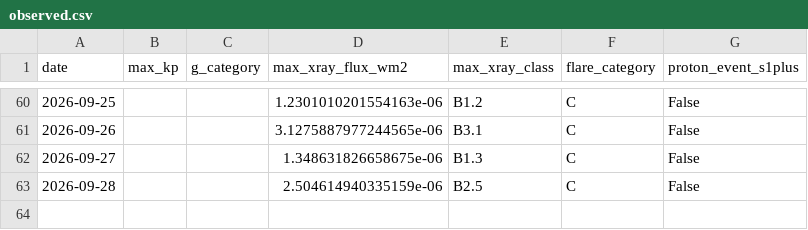
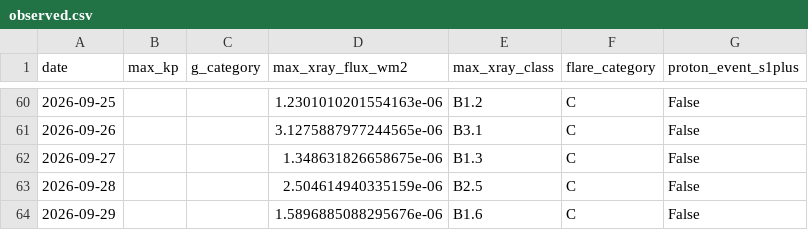
Before and after one commit to MetopRBr/space-weather-verify, a CSV file: data/observed.csv, drawn as a sheet; only a part is shown, gaps mark what is left out; the diff names each change by its address in the sheet, - before the commit and + after, or states it on an @@ line.

```diff
--- a/data/observed.csv
+++ b/data/observed.csv
+row 64: 2026-09-29 |  |  | 1.5896885088295676e-06 | B1.6 | C | False
```
Also changed, not shown: data/forecasts.csv, data/scorecard.csv.
